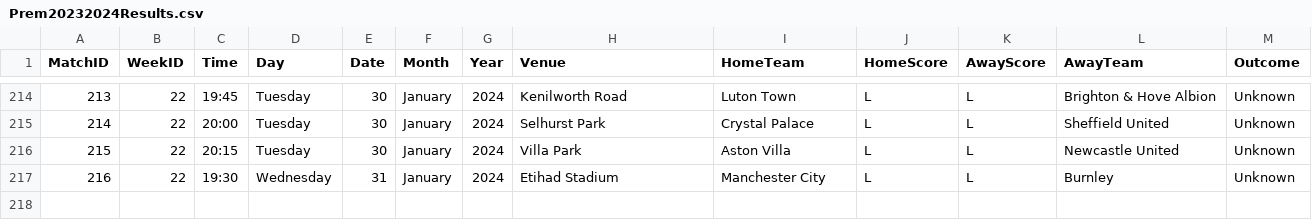
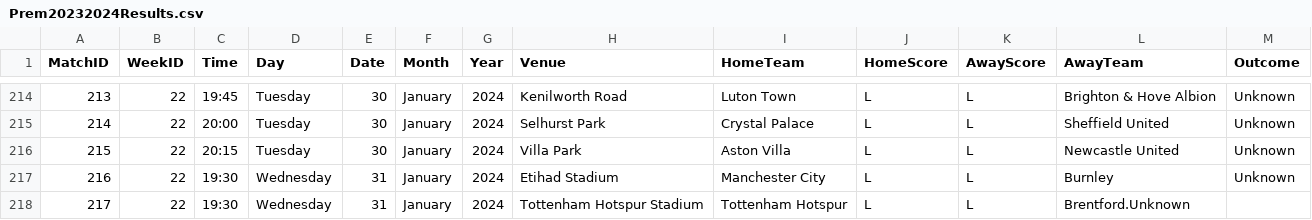
Before and after one commit to plcr9/Prem20232024, a CSV file: lib/Prem20232024Results.csv, drawn as a sheet; only a part is shown, gaps mark what is left out.

Commit message:
Update Prem20232024Results.csv

```diff
--- a/lib/Prem20232024Results.csv
+++ b/lib/Prem20232024Results.csv
@@ -217 +217,2 @@
 216,22,19:30,Wednesday,31,January,2024,Etihad Stadium,Manchester City,L,L,Burnley,Unknown
+217,22,19:30,Wednesday,31,January,2024,Tottenham Hotspur Stadium,Tottenham Hotspur,L,L,Brentford.Unknown
```
